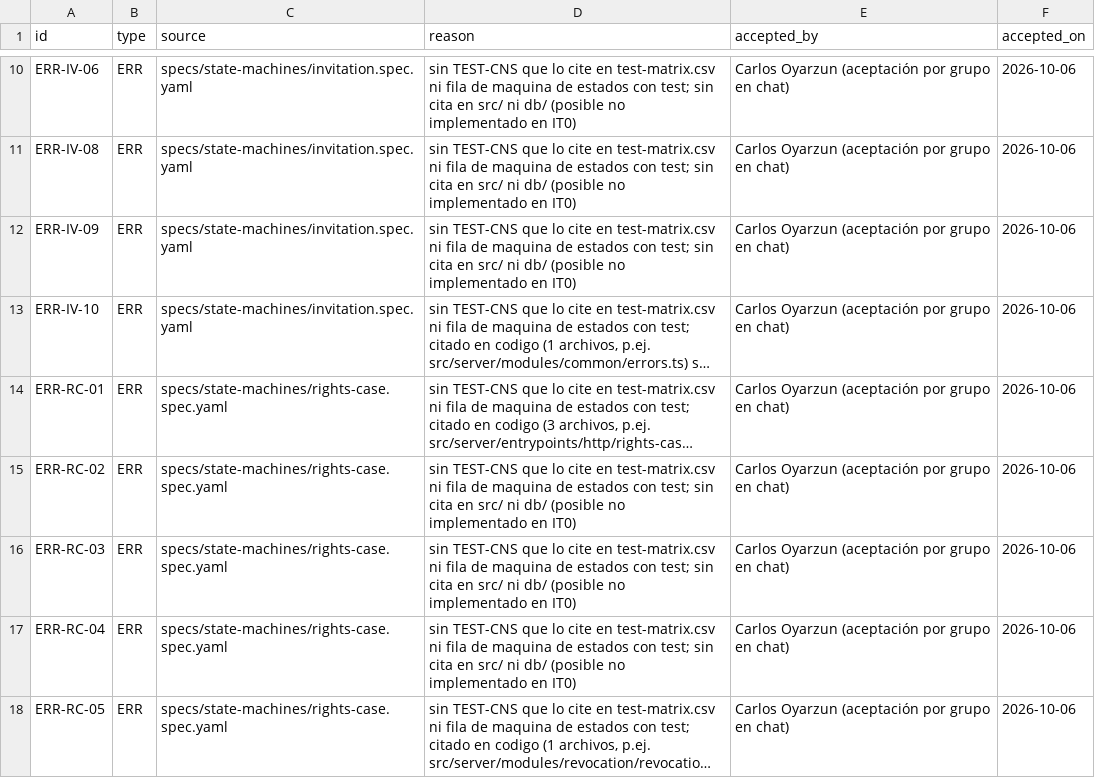
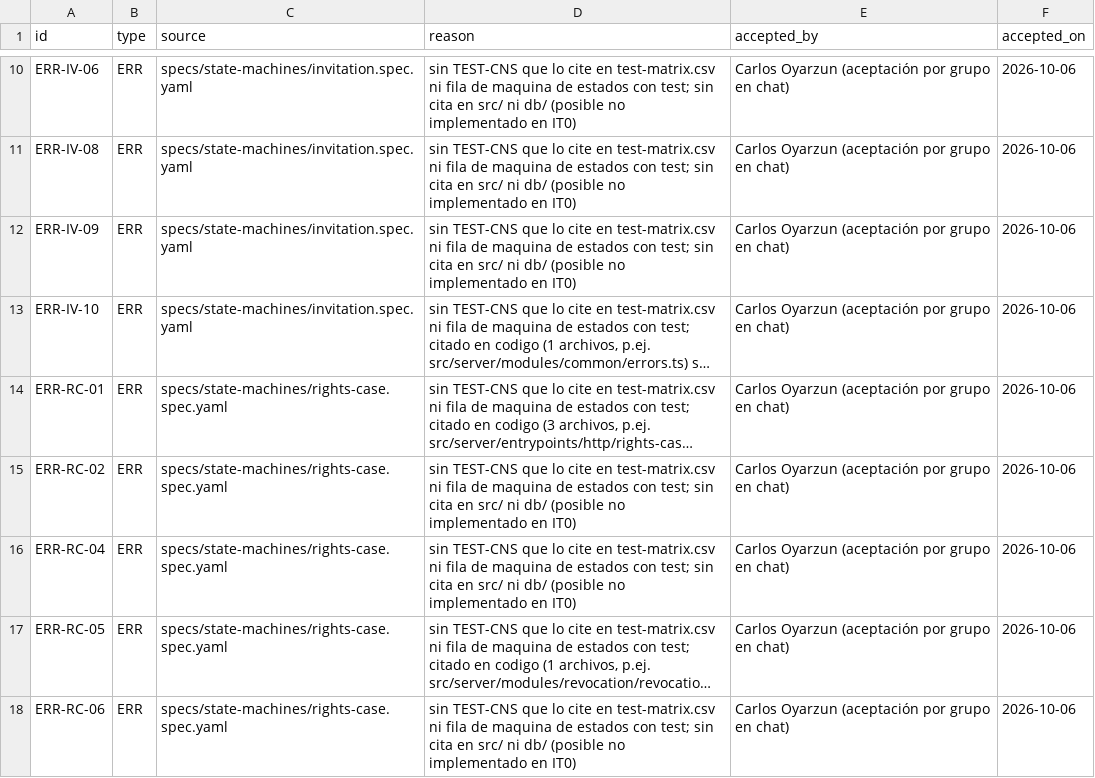
Before and after one commit to carlosoyarzun/betaconsent, a CSV file: traceability/x8-exceptions.csv, drawn as a sheet; only a part is shown, gaps mark what is left out; the shorter side is filled out with more unchanged rows; long unchanged cells end in …; the diff names each change by its address in the sheet, - before the commit and + after, or states it on an @@ line.

```diff
--- a/traceability/x8-exceptions.csv
+++ b/traceability/x8-exceptions.csv
-row 16: ERR-RC-03 | ERR | specs/state-machines/rights-case.spec.yaml | sin TEST-CNS que lo cite en test-matrix.csv ni fila de maquina de estados con test; sin cita en src/ ni db/ (posible no implementado en IT0) | Carlos Oyarzun (aceptación por grupo en chat) | 2026-10-06
```
Also changed, not shown: traceability/test-matrix.csv, 11 other files.
